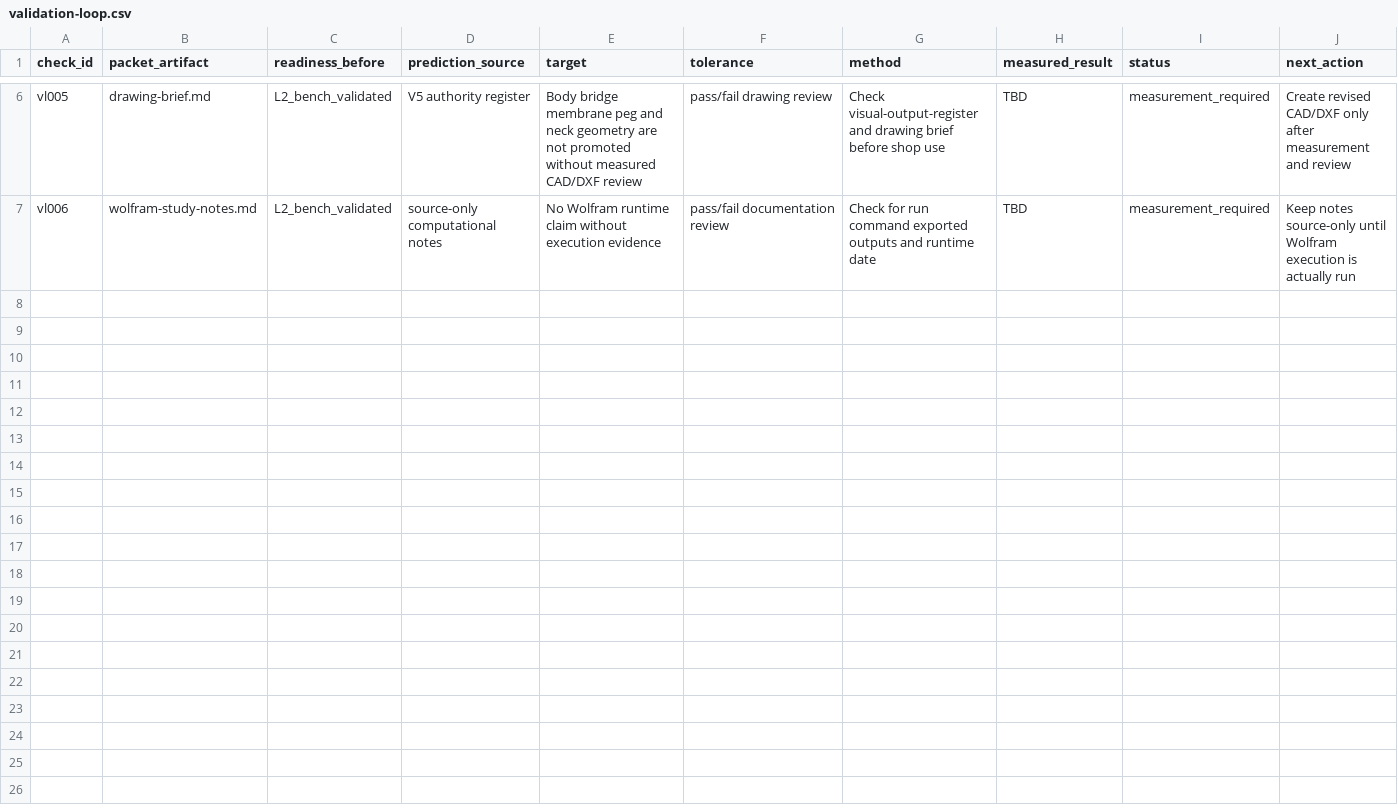
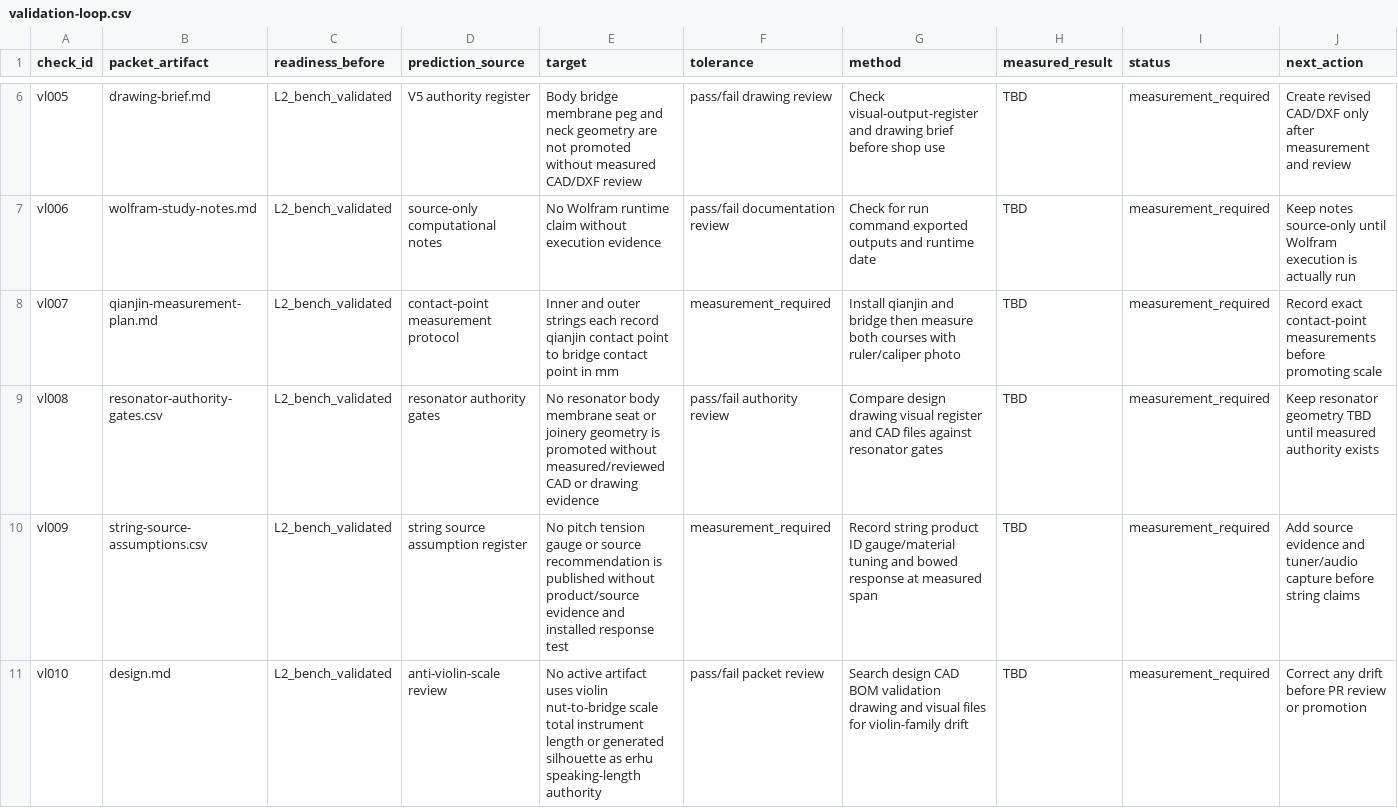
Before and after one commit to tonykoop/erhu, a CSV file: validation-loop.csv, drawn as a sheet; only a part is shown, gaps mark what is left out; rows hold the shown columns only; the diff names each change by its address in the sheet, - before the commit and + after, or states it on an @@ line.

Commit message:
Add erhu qianjin measurement gates

```diff
--- a/validation-loop.csv
+++ b/validation-loop.csv
+row 8: vl007 | qianjin-measurement-plan.md | L2_bench_validated | contact-point measurement protocol | Inner and outer strings each record qianjin contact point to bridge contact point in mm | measurement_required | Install qianjin and bridge then measure both courses with ruler/caliper photo | TBD | measurement_required | Record exact contact-point measurements before promoting scale
+row 9: vl008 | resonator-authority-gates.csv | L2_bench_validated | resonator authority gates | No resonator body membrane seat or joinery geometry is promoted without measured/reviewed CAD or drawing evidence | pass/fail authority review | Compare design drawing visual register and CAD files against resonator gates | TBD | measurement_required | Keep resonator geometry TBD until measured authority exists
+row 10: vl009 | string-source-assumptions.csv | L2_bench_validated | string source assumption register | No pitch tension gauge or source recommendation is published without product/source evidence and installed response test | measurement_required | Record string product ID gauge/material tuning and bowed response at measured span | TBD | measurement_required | Add source evidence and tuner/audio capture before string claims
+row 11: vl010 | design.md | L2_bench_validated | anti-violin-scale review | No active artifact uses violin nut-to-bridge scale total instrument length or generated silhouette as erhu speaking-length authority | pass/fail packet review | Search design CAD BOM validation drawing and visual files for violin-family drift | TBD | measurement_required | Correct any drift before PR review or promotion
```
Also changed, not shown: family-spec.csv, sourcing.csv, 11 other files.
